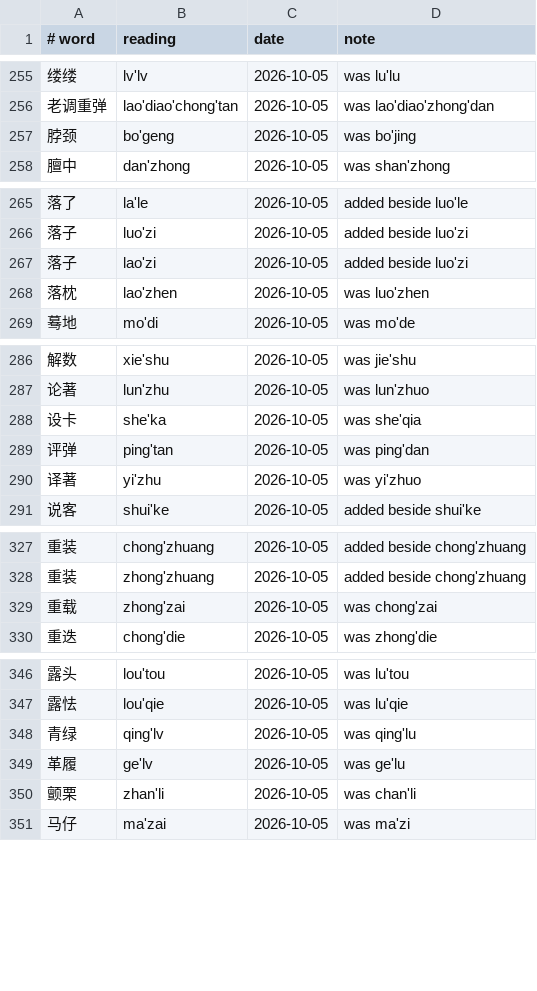
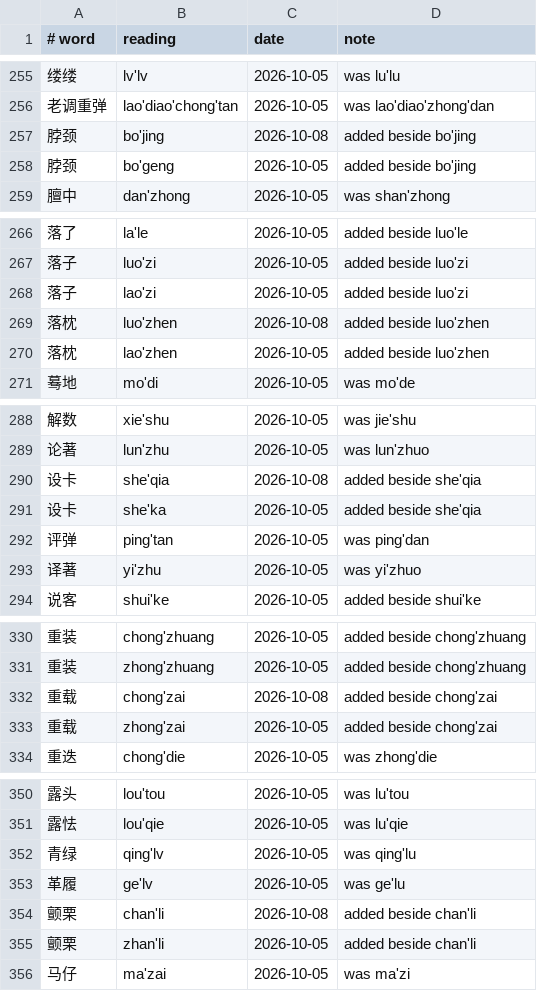
Before and after one commit to Sraw/youmo-ime, a TSV file: lexicon/readings.tsv, drawn as a sheet; only a part is shown, gaps mark what is left out; the diff covers the shown part only.

```diff
--- a/lexicon/readings.tsv
+++ b/lexicon/readings.tsv
@@ -256,3 +256,4 @@
 老调重弹	lao'diao'chong'tan	2026-10-05	was lao'diao'zhong'dan
-脖颈	bo'geng	2026-10-05	was bo'jing
+脖颈	bo'jing	2026-10-08	added beside bo'jing
+脖颈	bo'geng	2026-10-05	added beside bo'jing
 膻中	dan'zhong	2026-10-05	was shan'zhong
@@ -267,3 +268,4 @@
 落子	lao'zi	2026-10-05	added beside luo'zi
-落枕	lao'zhen	2026-10-05	was luo'zhen
+落枕	luo'zhen	2026-10-08	added beside luo'zhen
+落枕	lao'zhen	2026-10-05	added beside luo'zhen
 蓦地	mo'di	2026-10-05	was mo'de
@@ -287,3 +289,4 @@
 论著	lun'zhu	2026-10-05	was lun'zhuo
-设卡	she'ka	2026-10-05	was she'qia
+设卡	she'qia	2026-10-08	added beside she'qia
+设卡	she'ka	2026-10-05	added beside she'qia
 评弹	ping'tan	2026-10-05	was ping'dan
@@ -328,3 +331,4 @@
 重装	zhong'zhuang	2026-10-05	added beside chong'zhuang
-重载	zhong'zai	2026-10-05	was chong'zai
+重载	chong'zai	2026-10-08	added beside chong'zai
+重载	zhong'zai	2026-10-05	added beside chong'zai
 重迭	chong'die	2026-10-05	was zhong'die
@@ -349,3 +353,4 @@
 革履	ge'lv	2026-10-05	was ge'lu
-颤栗	zhan'li	2026-10-05	was chan'li
+颤栗	chan'li	2026-10-08	added beside chan'li
+颤栗	zhan'li	2026-10-05	added beside chan'li
 马仔	ma'zai	2026-10-05	was ma'zi
```
Also changed, not shown: 1 added row and 1 edited cell elsewhere in this file, 13 other files.
